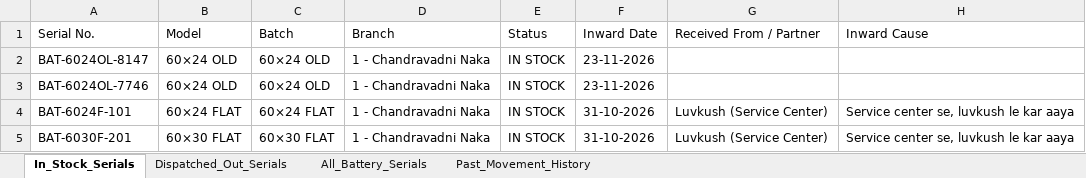
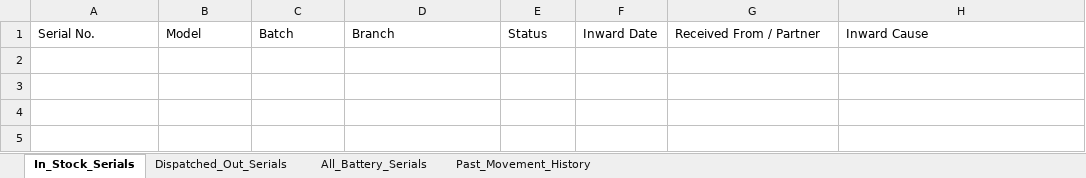
Before and after one commit to piyushCS201083/stock-management, an Excel workbook: data/backups/latest_serial_history.xlsx, sheet In_Stock_Serials, drawn as a sheet; values as stored, in another font and other column widths than the file's, no borders; the diff names each change by its address in the sheet, - before the commit and + after, or states it on an @@ line.

```diff
--- a/data/backups/latest_serial_history.xlsx (sheet In_Stock_Serials)
+++ b/data/backups/latest_serial_history.xlsx (sheet In_Stock_Serials)
-row 2: BAT-6024OL-8147 | 60×24 OLD | 60×24 OLD | 1 - Chandravadni Naka | IN STOCK | 23-11-2026
-row 3: BAT-6024OL-7746 | 60×24 OLD | 60×24 OLD | 1 - Chandravadni Naka | IN STOCK | 23-11-2026
-row 4: BAT-6024F-101 | 60×24 FLAT | 60×24 FLAT | 1 - Chandravadni Naka | IN STOCK | 31-10-2026 | Luvkush (Service Center) | Service center se, luvkush le kar aaya
-row 5: BAT-6030F-201 | 60×30 FLAT | 60×30 FLAT | 1 - Chandravadni Naka | IN STOCK | 31-10-2026 | Luvkush (Service Center) | Service center se, luvkush le kar aaya
```
Also changed, not shown: sheet Past_Movement_History, sheet All_Battery_Serials, sheet Dispatched_Out_Serials, data/backups/latest_stock_register.xlsx, 19 other files.
